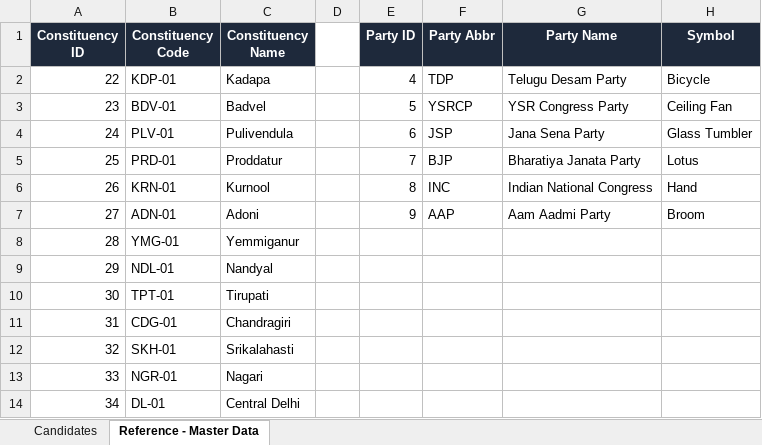
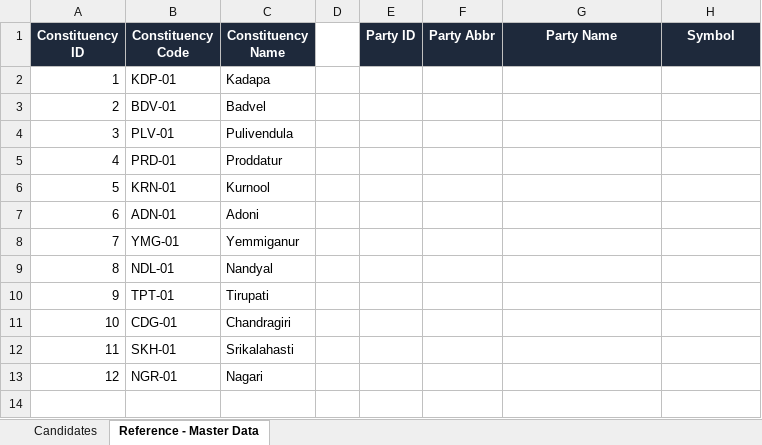
Before and after one commit to yogananda151/SEVM_OnlineVotingSystem, an Excel workbook: Smart EVM - Candidates for All Constituencies.xlsx, sheet Reference - Master Data, drawn as a sheet; values as stored, in another font and other column widths than the file's, no borders; the diff names each change by its address in the sheet, - before the commit and + after, or states it on an @@ line.

```diff
--- a/Smart EVM - Candidates for All Constituencies.xlsx (sheet Reference - Master Data)
+++ b/Smart EVM - Candidates for All Constituencies.xlsx (sheet Reference - Master Data)
@@ column A (Constituency ID) renumbered between rows 2 and 13 @@
-E2 (Party ID): 4
+E2 (Party ID): (empty)
-F2 (Party Abbr): TDP
+F2 (Party Abbr): (empty)
-G2 (Party Name): Telugu Desam Party
+G2 (Party Name): (empty)
-H2 (Symbol): Bicycle
+H2 (Symbol): (empty)
-E3 (Party ID): 5
+E3 (Party ID): (empty)
-F3 (Party Abbr): YSRCP
+F3 (Party Abbr): (empty)
-G3 (Party Name): YSR Congress Party
+G3 (Party Name): (empty)
-H3 (Symbol): Ceiling Fan
+H3 (Symbol): (empty)
-E4 (Party ID): 6
+E4 (Party ID): (empty)
-F4 (Party Abbr): JSP
+F4 (Party Abbr): (empty)
-G4 (Party Name): Jana Sena Party
+G4 (Party Name): (empty)
-H4 (Symbol): Glass Tumbler
+H4 (Symbol): (empty)
-E5 (Party ID): 7
+E5 (Party ID): (empty)
-F5 (Party Abbr): BJP
+F5 (Party Abbr): (empty)
-G5 (Party Name): Bharatiya Janata Party
+G5 (Party Name): (empty)
-H5 (Symbol): Lotus
+H5 (Symbol): (empty)
-E6 (Party ID): 8
+E6 (Party ID): (empty)
-F6 (Party Abbr): INC
+F6 (Party Abbr): (empty)
-G6 (Party Name): Indian National Congress
+G6 (Party Name): (empty)
-H6 (Symbol): Hand
+H6 (Symbol): (empty)
-E7 (Party ID): 9
+E7 (Party ID): (empty)
-F7 (Party Abbr): AAP
+F7 (Party Abbr): (empty)
-G7 (Party Name): Aam Aadmi Party
+G7 (Party Name): (empty)
-H7 (Symbol): Broom
+H7 (Symbol): (empty)
-row 14: 34 | DL-01 | Central Delhi
```
Also changed, not shown: sheet Candidates, candidates.xlsx, voters.xlsx, 13 other files.
